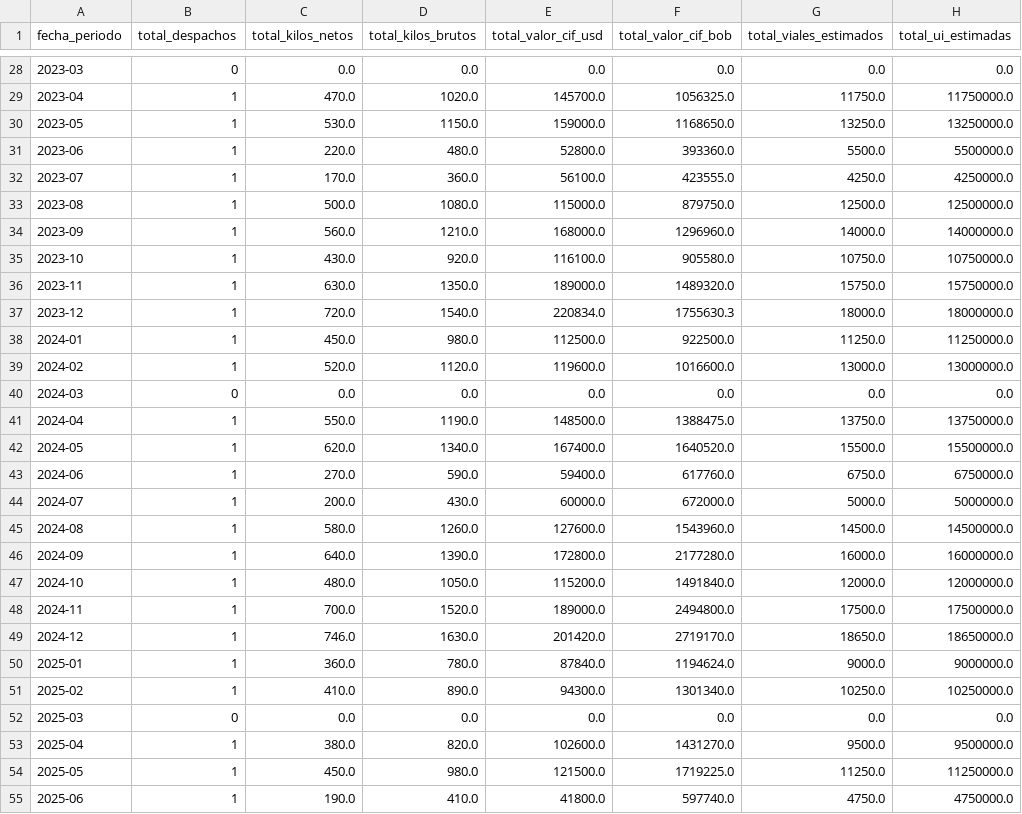
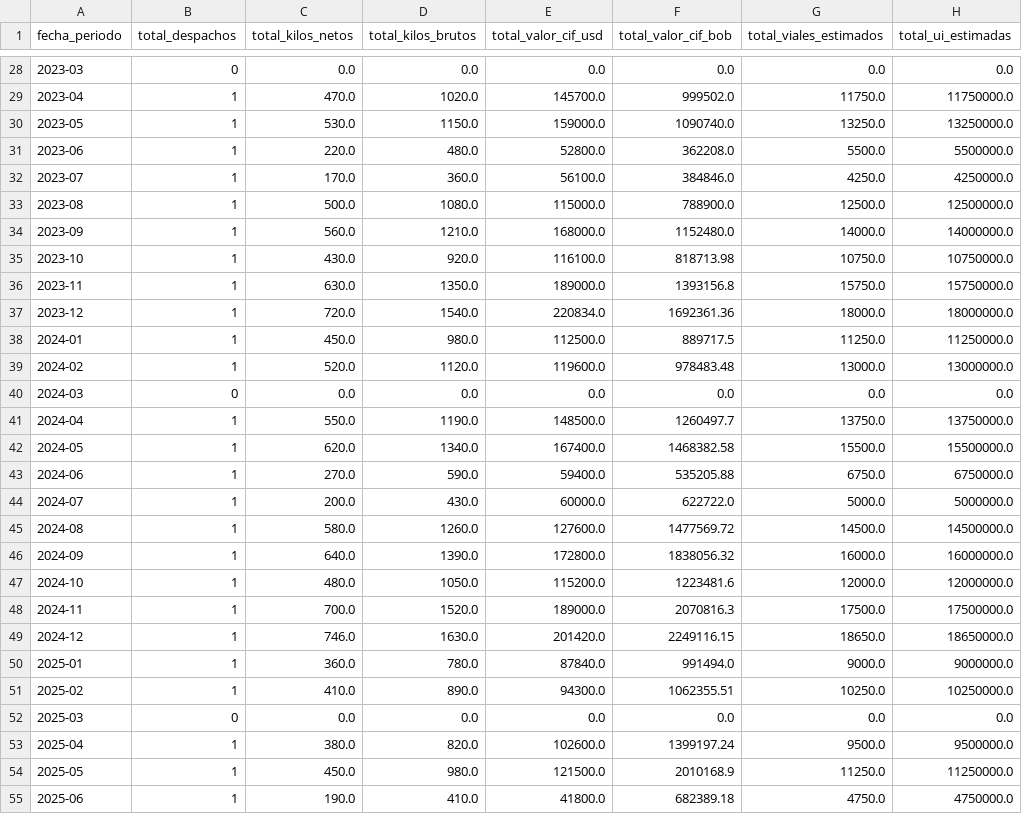
Before and after one commit to Data-Industry/Desarollo-Proyecto, a CSV file: data/processed/importaciones_santa_cruz_mensual.csv, drawn as a sheet; only a part is shown, gaps mark what is left out; the diff covers the shown part only; the diff names each change by its address in the sheet, - before the commit and + after, or states it on an @@ line.

```diff
--- a/data/processed/importaciones_santa_cruz_mensual.csv
+++ b/data/processed/importaciones_santa_cruz_mensual.csv
-F29 (total_valor_cif_bob): 1056325.0
+F29 (total_valor_cif_bob): 999502.0
-F30 (total_valor_cif_bob): 1168650.0
+F30 (total_valor_cif_bob): 1090740.0
-F31 (total_valor_cif_bob): 393360.0
+F31 (total_valor_cif_bob): 362208.0
-F32 (total_valor_cif_bob): 423555.0
+F32 (total_valor_cif_bob): 384846.0
-F33 (total_valor_cif_bob): 879750.0
+F33 (total_valor_cif_bob): 788900.0
-F34 (total_valor_cif_bob): 1296960.0
+F34 (total_valor_cif_bob): 1152480.0
-F35 (total_valor_cif_bob): 905580.0
+F35 (total_valor_cif_bob): 818713.98
-F36 (total_valor_cif_bob): 1489320.0
+F36 (total_valor_cif_bob): 1393156.8
-F37 (total_valor_cif_bob): 1755630.3
+F37 (total_valor_cif_bob): 1692361.36
-F38 (total_valor_cif_bob): 922500.0
+F38 (total_valor_cif_bob): 889717.5
-F39 (total_valor_cif_bob): 1016600.0
+F39 (total_valor_cif_bob): 978483.48
-F41 (total_valor_cif_bob): 1388475.0
+F41 (total_valor_cif_bob): 1260497.7
-F42 (total_valor_cif_bob): 1640520.0
+F42 (total_valor_cif_bob): 1468382.58
-F43 (total_valor_cif_bob): 617760.0
+F43 (total_valor_cif_bob): 535205.88
-F44 (total_valor_cif_bob): 672000.0
+F44 (total_valor_cif_bob): 622722.0
-F45 (total_valor_cif_bob): 1543960.0
+F45 (total_valor_cif_bob): 1477569.72
-F46 (total_valor_cif_bob): 2177280.0
+F46 (total_valor_cif_bob): 1838056.32
-F47 (total_valor_cif_bob): 1491840.0
+F47 (total_valor_cif_bob): 1223481.6
-F48 (total_valor_cif_bob): 2494800.0
+F48 (total_valor_cif_bob): 2070816.3
-F49 (total_valor_cif_bob): 2719170.0
+F49 (total_valor_cif_bob): 2249116.15
-F50 (total_valor_cif_bob): 1194624.0
+F50 (total_valor_cif_bob): 991494.0
-F51 (total_valor_cif_bob): 1301340.0
+F51 (total_valor_cif_bob): 1062355.51
-F53 (total_valor_cif_bob): 1431270.0
+F53 (total_valor_cif_bob): 1399197.24
-F54 (total_valor_cif_bob): 1719225.0
+F54 (total_valor_cif_bob): 2010168.9
-F55 (total_valor_cif_bob): 597740.0
+F55 (total_valor_cif_bob): 682389.18
```
Also changed, not shown: 38 edited cells elsewhere in this file, data/processed/eda_metricas_resumen_importaciones.csv, data/processed/importaciones_insulina_bolivia.csv, 29 other files.
